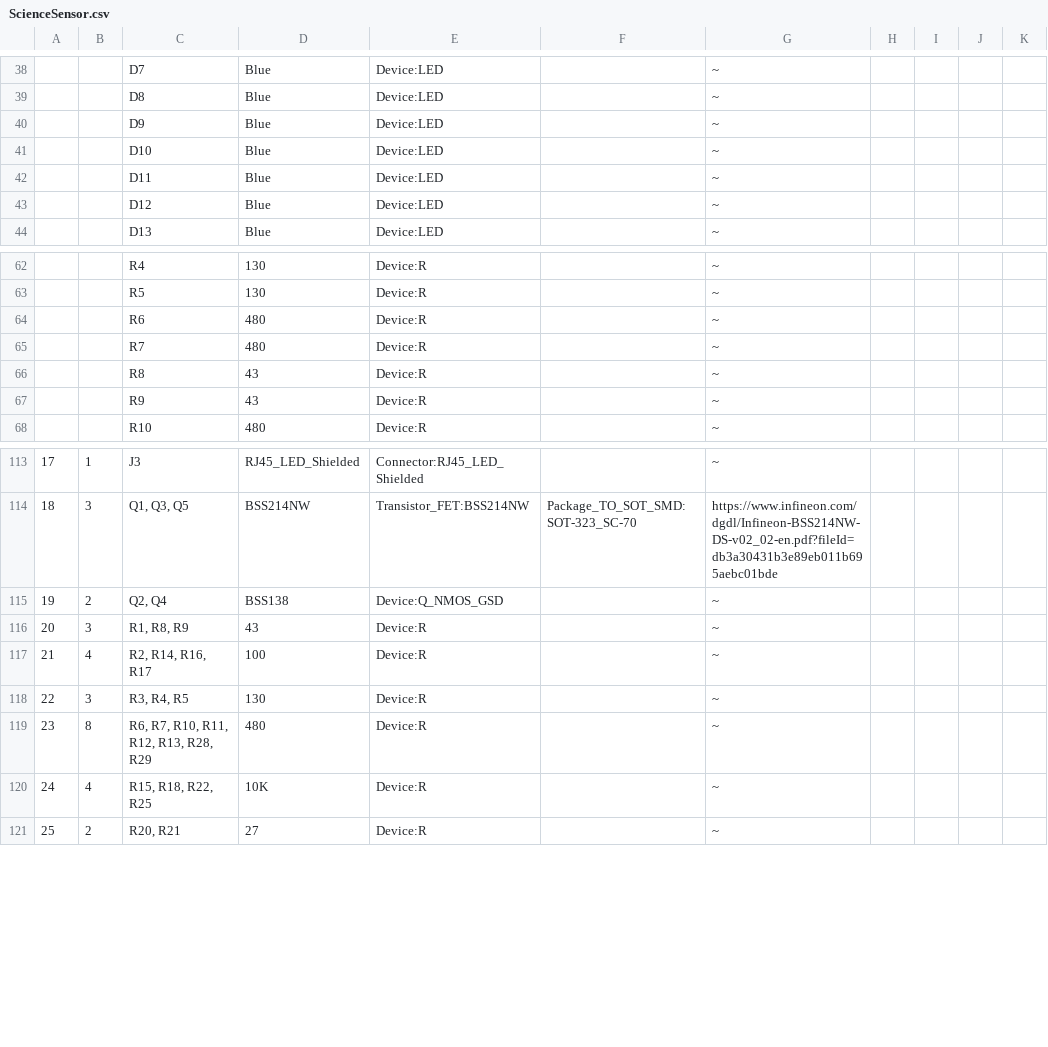
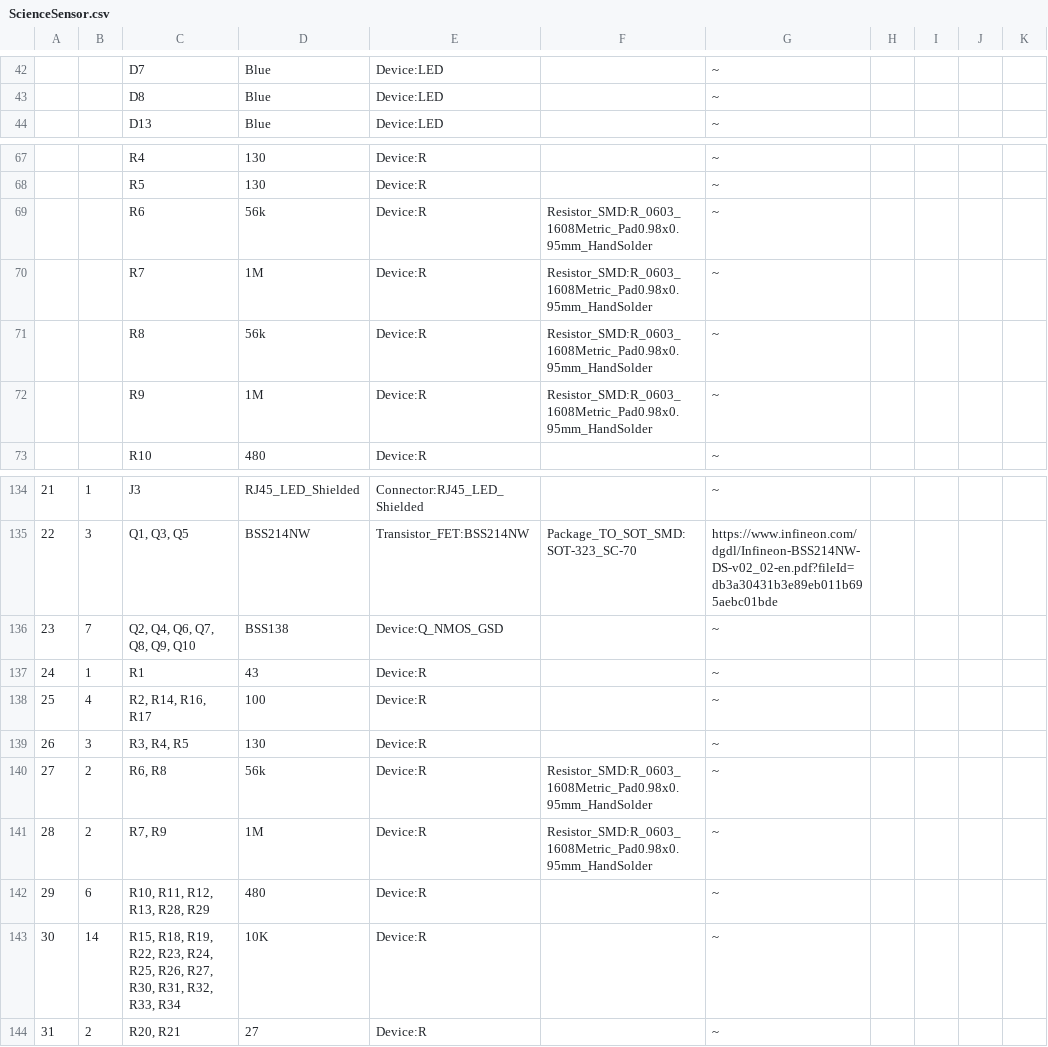
Before and after one commit to MissouriMRDT/ESB_Hardware, a CSV file: Hardware/ScienceSensor/ScienceSensor.csv, drawn as a sheet; only a part is shown, gaps mark what is left out; removed rows and columns are numbered as before the commit, all else as after; the diff covers the shown part only; the diff names each change by its address in the sheet, - before the commit and + after, or states it on an @@ line.

```diff
--- a/Hardware/ScienceSensor/ScienceSensor.csv
+++ b/Hardware/ScienceSensor/ScienceSensor.csv
-row 40:  |  | D9 | Blue | Device:LED |  | ~
-row 41:  |  | D10 | Blue | Device:LED |  | ~
-row 42:  |  | D11 | Blue | Device:LED |  | ~
-row 43:  |  | D12 | Blue | Device:LED |  | ~
-D69: 480
+D69: 56k
-F69:F72: (empty)
+F69:F72: Resistor_SMD:R_0603_1608Metric_Pad0.98x0.95mm_HandSolder
-D70: 480
+D70: 1M
-D71: 43
+D71: 56k
-D72: 43
+D72: 1M
@@ column A renumbered from row 123 down @@
-B136: 2
+B136: 7
-C136: Q2, Q4
+C136: Q2, Q4, Q6, Q7, Q8, Q9, Q10
-B137: 3
+B137: 1
-C137: R1, R8, R9
+C137: R1
+row 140: 27 | 2 | R6, R8 | 56k | Device:R | Resistor_SMD:R_0603_1608Metric_Pad0.98x0.95mm_HandSolder | ~
+row 141: 28 | 2 | R7, R9 | 1M | Device:R | Resistor_SMD:R_0603_1608Metric_Pad0.98x0.95mm_HandSolder | ~
-B142: 8
+B142: 6
-C142: R6, R7, R10, R11, R12, R13, R28, R29
+C142: R10, R11, R12, R13, R28, R29
-B143: 4
+B143: 14
-C143: R15, R18, R22, R25
+C143: R15, R18, R19, R22, R23, R24, R25, R26, R27, R30, R31, R32, R33, R34
```
Also changed, not shown: 26 added rows and 10 edited cells elsewhere in this file, 5 other files.
